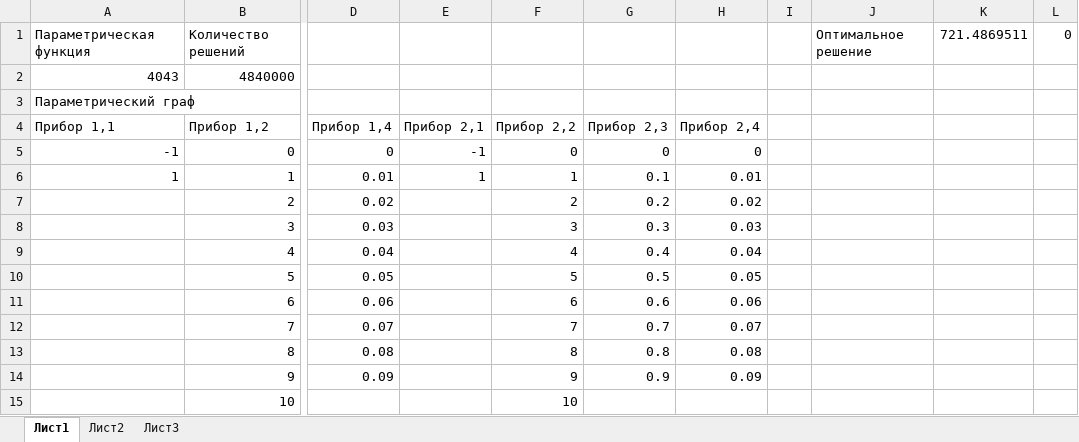
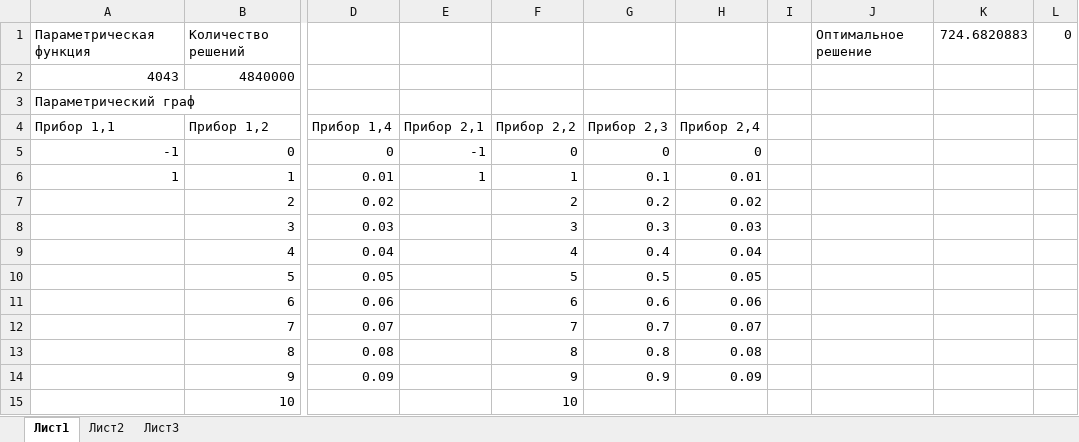
Before and after one commit to kalengul/ACO_Cluster, an Excel workbook: ParametricGraph/bench4x22.xlsx, sheet Лист1, drawn as a sheet; only a part is shown, gaps mark what is left out; values as stored, in another font and other column widths than the file's, no borders; the diff names each change by its address in the sheet, - before the commit and + after, or states it on an @@ line.

```diff
--- a/ParametricGraph/bench4x22.xlsx (sheet Лист1)
+++ b/ParametricGraph/bench4x22.xlsx (sheet Лист1)
-K1: 721.4869511
+K1: 724.6820883
```
Also changed, not shown: ParametricGraph/bench4x222.xlsx, 5 other files.
